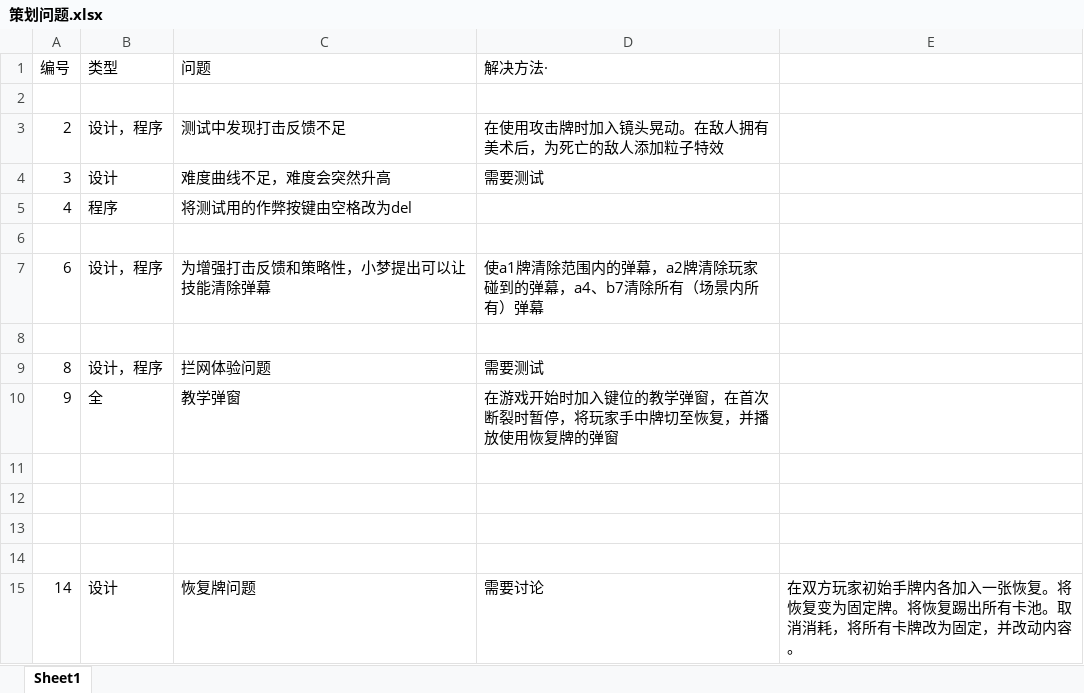
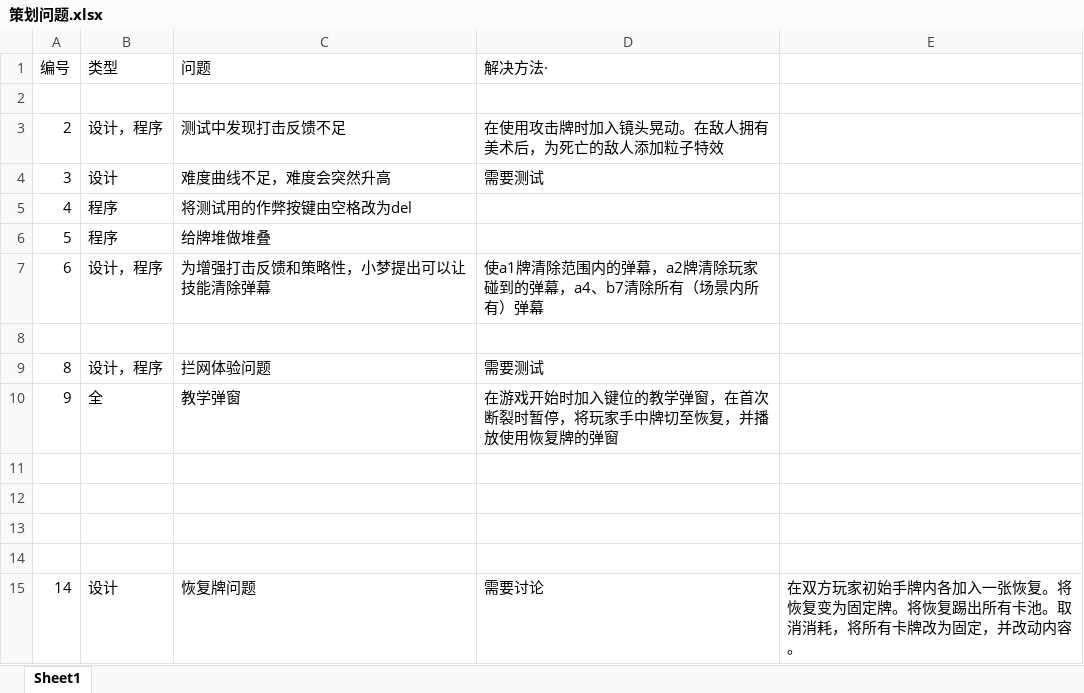
Before and after one commit to Jiufoduck/2026CGJ, an Excel workbook: doc/策划问题.xlsx, sheet Sheet1, drawn as a sheet; values as stored, in another font and other column widths than the file's, no borders; the diff names each change by its address in the sheet, - before the commit and + after, or states it on an @@ line.

Commit message:
Update 策划问题.xlsx

```diff
--- a/doc/策划问题.xlsx (sheet Sheet1)
+++ b/doc/策划问题.xlsx (sheet Sheet1)
-row 6: (empty)
+row 6: 5 | 程序 | 给牌堆做堆叠
```
